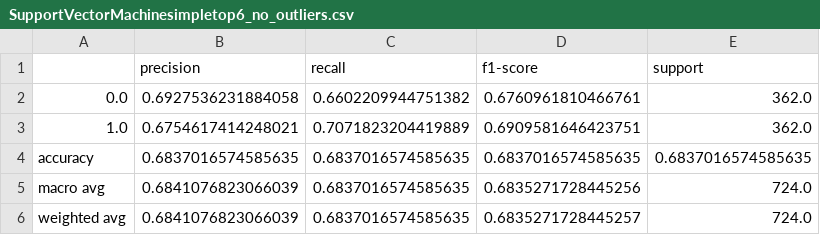
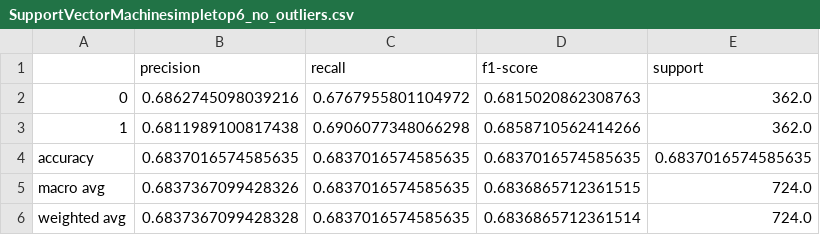
Before and after one commit to aagarwal17/MLMidTerm, a CSV file: Data2/Results/SupportVectorMachinesimpletop6_no_outliers.csv, drawn as a sheet.

```diff
--- a/Data2/Results/SupportVectorMachinesimpletop6_no_outliers.csv
+++ b/Data2/Results/SupportVectorMachinesimpletop6_no_outliers.csv
@@ -1,6 +1,6 @@
 ,precision,recall,f1-score,support
-0.0,0.6927536231884058,0.6602209944751382,0.6760961810466761,362.0
-1.0,0.6754617414248021,0.7071823204419889,0.6909581646423751,362.0
+0,0.6862745098039216,0.6767955801104972,0.6815020862308763,362.0
+1,0.6811989100817438,0.6906077348066298,0.6858710562414266,362.0
 accuracy,0.6837016574585635,0.6837016574585635,0.6837016574585635,0.6837016574585635
-macro avg,0.6841076823066039,0.6837016574585635,0.6835271728445256,724.0
-weighted avg,0.6841076823066039,0.6837016574585635,0.6835271728445257,724.0
+macro avg,0.6837367099428326,0.6837016574585635,0.6836865712361515,724.0
+weighted avg,0.6837367099428328,0.6837016574585635,0.6836865712361514,724.0
```
Also changed, not shown: Data2/Results/LogisticRegressionsimpletop6.csv, Data2/Results/LogisticRegressionsimpletop6_no_outliers.csv, 8 other files.
